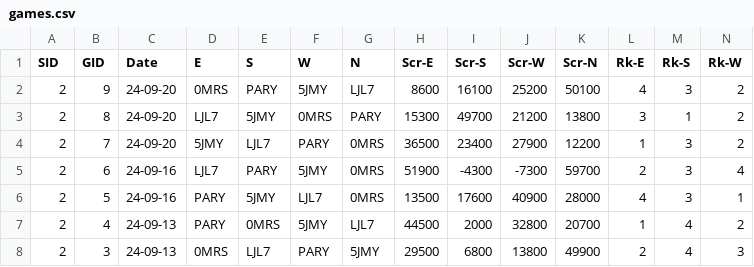
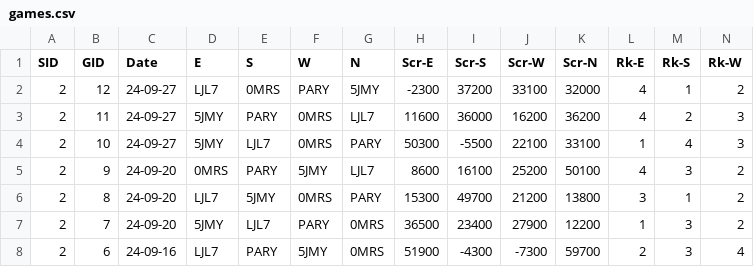
Before and after one commit to ShiningCrevice/DLeague-Data, a CSV file: data/games.csv, drawn as a sheet; only a part is shown; the shorter side is filled out with more unchanged rows; rows hold the shown columns only; the diff names each change by its address in the sheet, - before the commit and + after, or states it on an @@ line.

```diff
--- a/data/games.csv
+++ b/data/games.csv
+row 2: 2 | 12 | 24-09-27 | LJL7 | 0MRS | PARY | 5JMY | -2300 | 37200 | 33100 | 32000 | 4 | 1 | 2
+row 3: 2 | 11 | 24-09-27 | 5JMY | PARY | 0MRS | LJL7 | 11600 | 36000 | 16200 | 36200 | 4 | 2 | 3
+row 4: 2 | 10 | 24-09-27 | 5JMY | LJL7 | 0MRS | PARY | 50300 | -5500 | 22100 | 33100 | 1 | 4 | 3
```
Also changed, not shown: data/rounds.csv, statistics/S2.csv, 4 other files.
